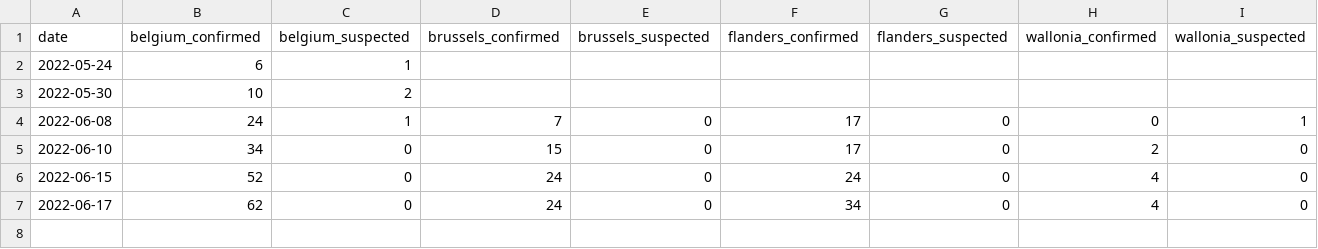
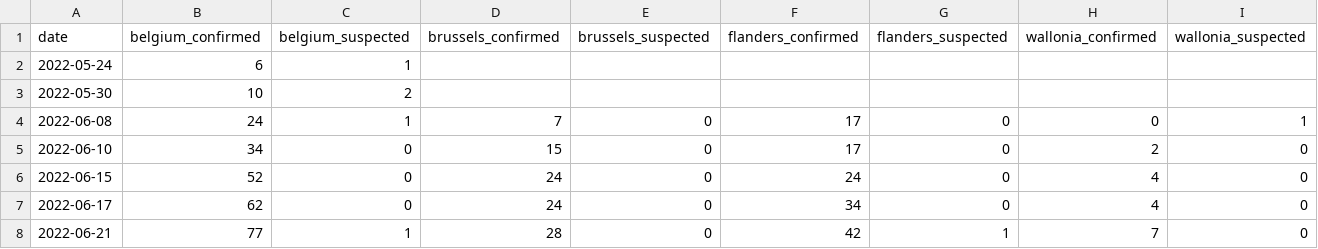
Before and after one commit to jorisvaesen/monkeypox, a CSV file: data/latest.csv, drawn as a sheet; only a part is shown; rows hold the shown columns only; the diff names each change by its address in the sheet, - before the commit and + after, or states it on an @@ line.

Commit message:
data update 2022-06-21

```diff
--- a/data/latest.csv
+++ b/data/latest.csv
+row 8: 2022-06-21 | 77 | 1 | 28 | 0 | 42 | 1 | 7 | 0
```
Also changed, not shown: 1 other file.
